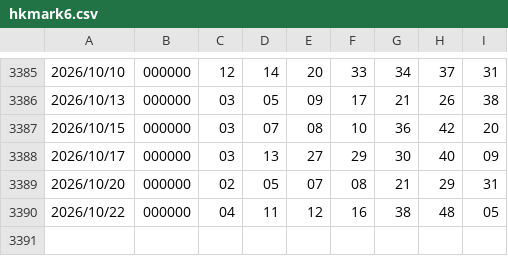
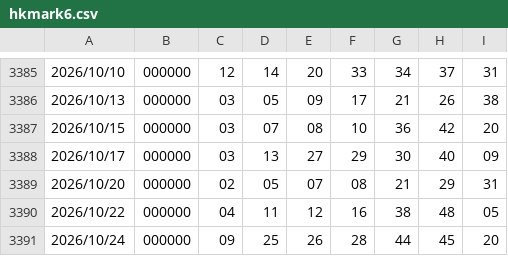
Before and after one commit to 0099Lotto/lottery-data, a CSV file: hkmark6.csv, drawn as a sheet; only a part is shown, gaps mark what is left out; the diff names each change by its address in the sheet, - before the commit and + after, or states it on an @@ line.

Commit message:
Auto update lottery data

```diff
--- a/hkmark6.csv
+++ b/hkmark6.csv
+row 3391: 2026/10/24 | 000000 | 09 | 25 | 26 | 28 | 44 | 45 | 20
```
